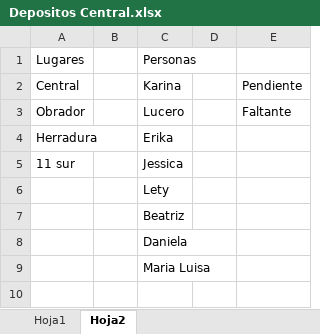
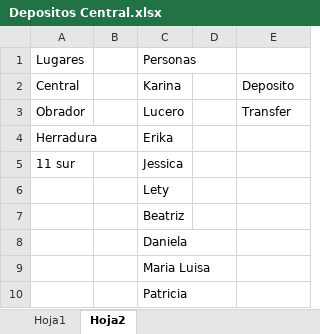
Before and after one commit to Hydra9999414/Cortes, an Excel workbook: Depositos Central.xlsx, sheet Hoja2, drawn as a sheet; values as stored, in another font and other column widths than the file's, no borders; the diff names each change by its address in the sheet, - before the commit and + after, or states it on an @@ line.

```diff
--- a/Depositos Central.xlsx (sheet Hoja2)
+++ b/Depositos Central.xlsx (sheet Hoja2)
-E2: Pendiente
+E2: Deposito
-E3: Faltante
+E3: Transfer
+row 10:  |  | Patricia
```
Also changed, not shown: sheet Hoja1, Obrador cortes 1.xlsx, 8 other files.
